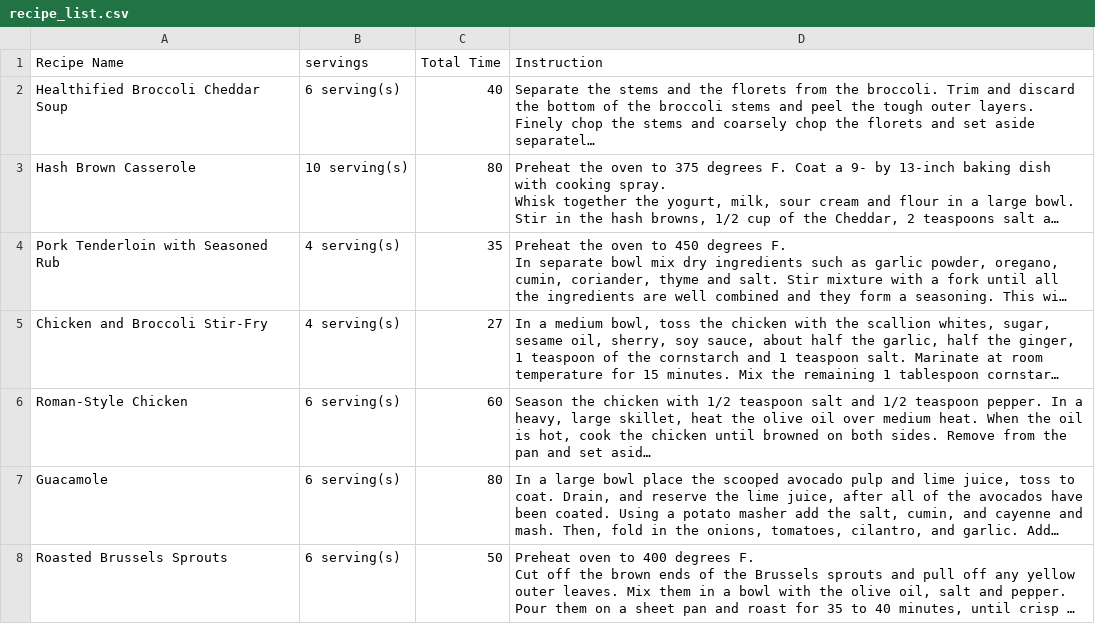
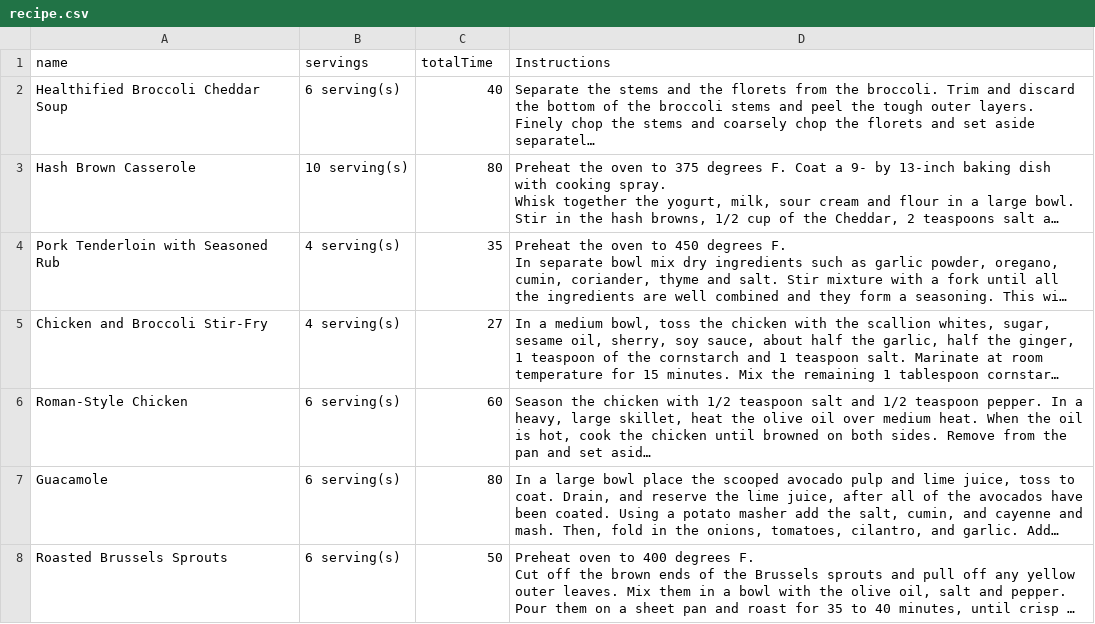
Before and after one commit to mjbanvard/HealthRecipe, a CSV file: app_data_resources/general_recipes/CSVs_revisioned/recipe.csv (was app_data_resources/general_recipes/CSVs_revisioned/recipe_list.csv), drawn as a sheet; only a part is shown; long unchanged cells end in …; the diff names each change by its address in the sheet, - before the commit and + after, or states it on an @@ line.

Commit message:
Added the user model and Repository Interface and got it going. Table writes to DB perfectly. Commiting the progress I have made already, and will move forward to the controller class and template.

```diff
--- a/app_data_resources/general_recipes/CSVs_revisioned/recipe_list.csv
+++ b/app_data_resources/general_recipes/CSVs_revisioned/recipe.csv
-A1: Recipe Name
+A1: name
-C1: Total Time
+C1: totalTime
-D1: Instruction
+D1: Instructions
```
Also changed, not shown: 2 other files.
